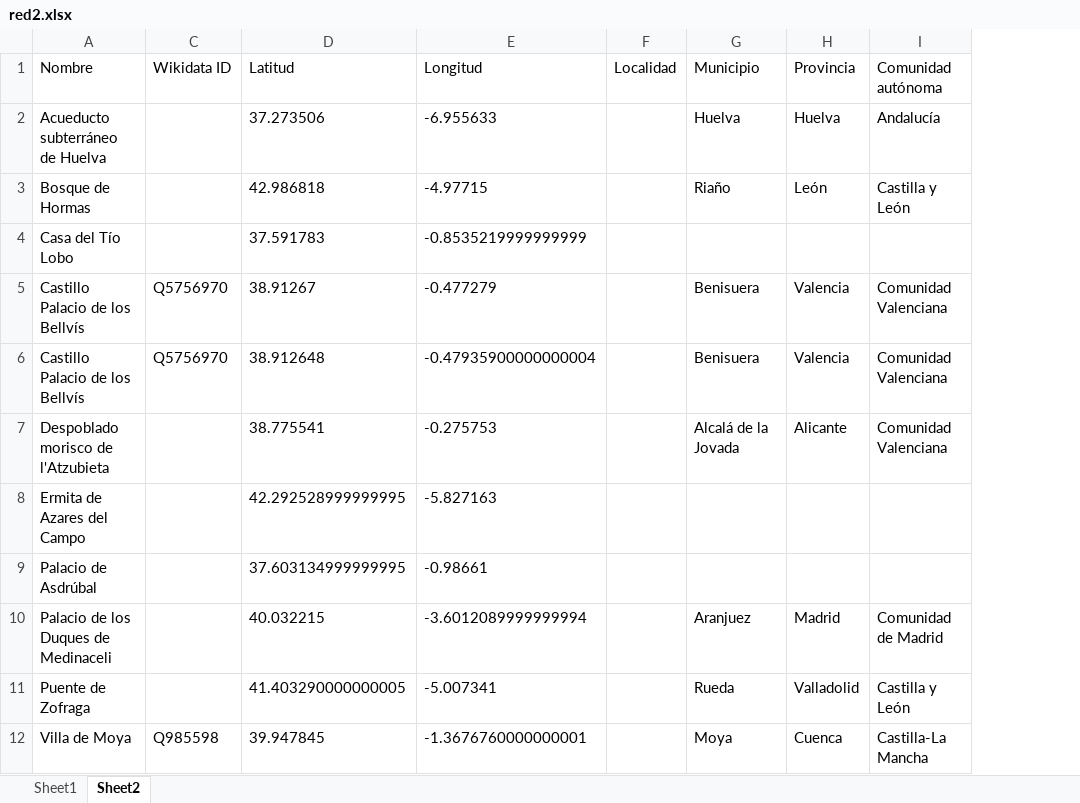
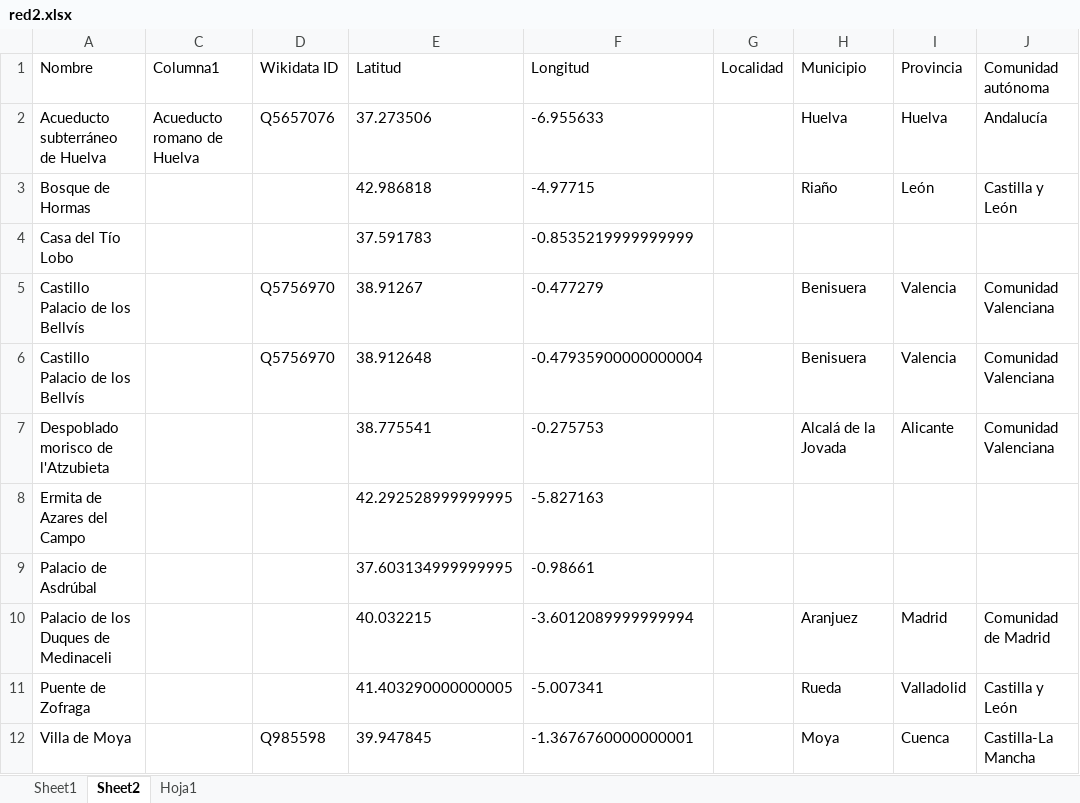
Before and after one commit to miguel-angel-monjas/red_list, an Excel workbook: red2.xlsx, sheet Sheet2, drawn as a sheet; only a part is shown; values as stored, in another font and other column widths than the file's, no borders; table styles not drawn; addresses are those after the commit; the diff names each change by its address in the sheet, - before the commit and + after, or states it on an @@ line.

```diff
--- a/red2.xlsx (sheet Sheet2)
+++ b/red2.xlsx (sheet Sheet2)
+sheet tab: Hoja1
+column C (Columna1), row 2: Acueducto romano de Huelva
-D2 (Wikidata ID): (empty)
+D2 (Wikidata ID): Q5657076
```
Also changed, not shown: sheet Sheet1, hidden cells.
